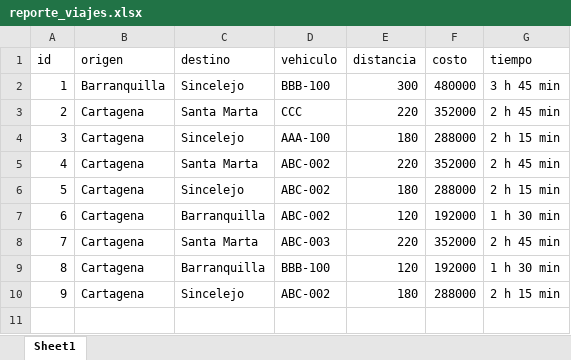
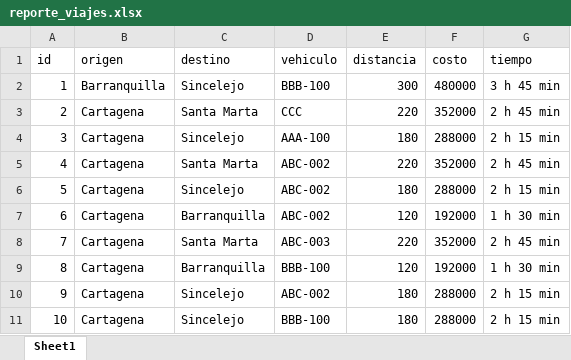
Before and after one commit to Chauxtre/gestion_flota, an Excel workbook: reporte_viajes.xlsx, sheet Sheet1, drawn as a sheet; values as stored, in another font and other column widths than the file's, no borders; the diff names each change by its address in the sheet, - before the commit and + after, or states it on an @@ line.

```diff
--- a/reporte_viajes.xlsx (sheet Sheet1)
+++ b/reporte_viajes.xlsx (sheet Sheet1)
+row 11: 10 | Cartagena | Sincelejo | BBB-100 | 180 | 288000 | 2 h 15 min
```
Also changed, not shown: 2 other files.
